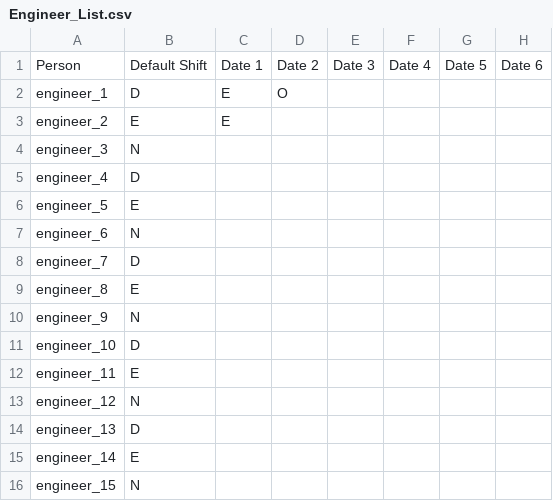
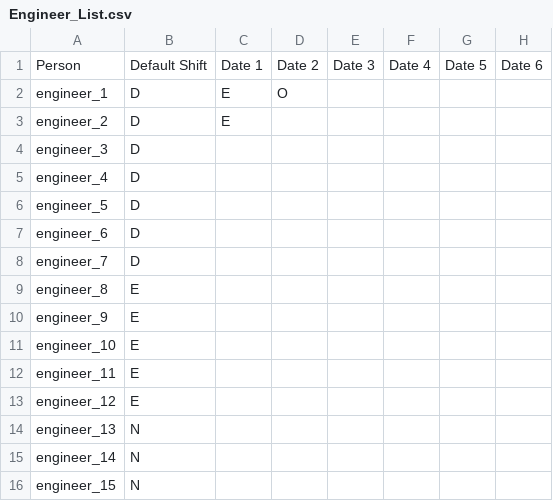
Before and after one commit to Bradley-ChenYiYu/Shift-Scheduling-with-RL, a CSV file: app/data/Engineer_List.csv, drawn as a sheet; only a part is shown; the diff names each change by its address in the sheet, - before the commit and + after, or states it on an @@ line.

Commit message:
Update input list: Engineer_List.csv

```diff
--- a/app/data/Engineer_List.csv
+++ b/app/data/Engineer_List.csv
-B3: E
+B3: D
-B4: N
+B4: D
-B6: E
+B6: D
-B7: N
+B7: D
-B10: N
+B10: E
-B11: D
+B11: E
-B13: N
+B13: E
-B14: D
+B14: N
-B15: E
+B15: N
```
